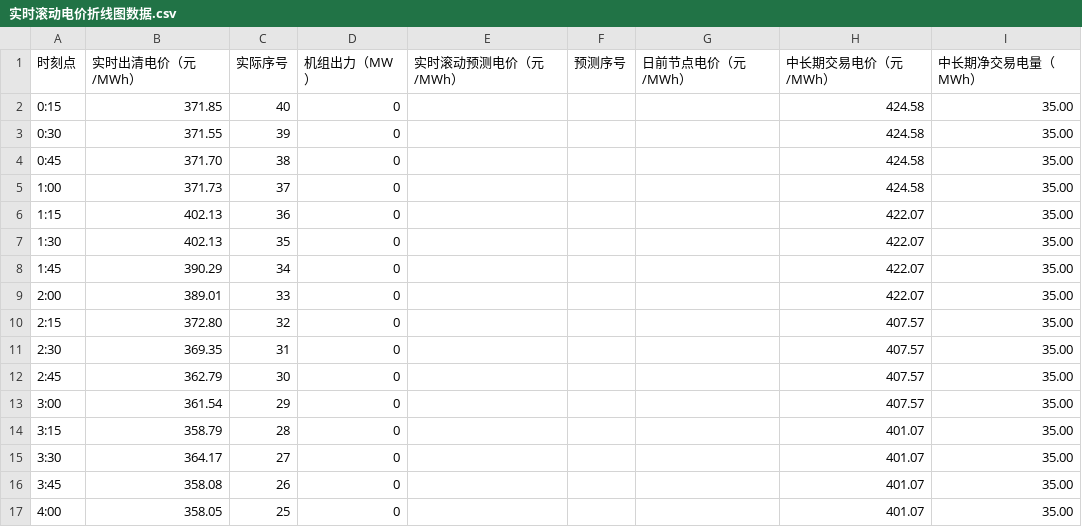
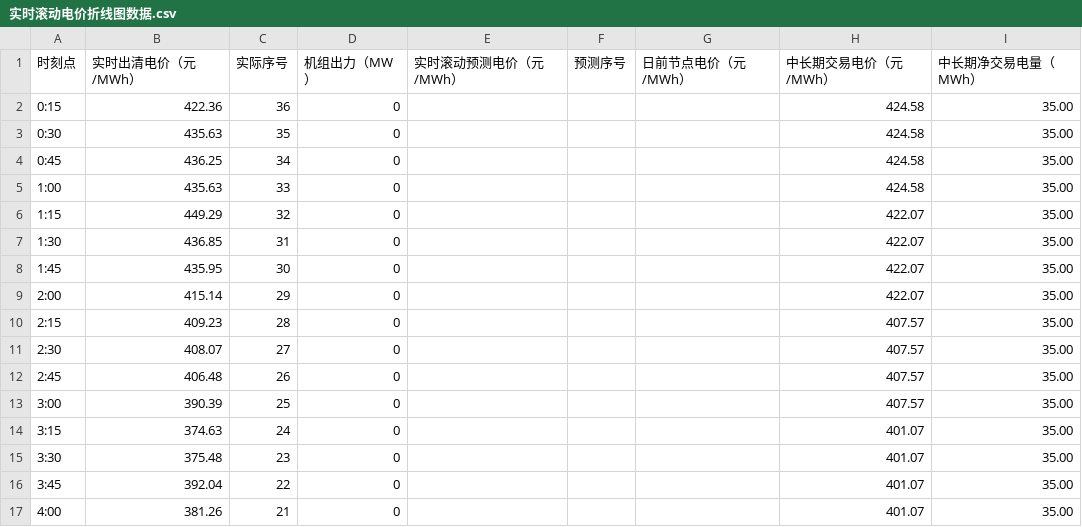
Before and after one commit to arliu633-glitch/hb-price-chart-public, a CSV file: 实时滚动电价折线图数据.csv, drawn as a sheet; only a part is shown; the diff covers the shown part only.

```diff
--- a/实时滚动电价折线图数据.csv
+++ b/实时滚动电价折线图数据.csv
@@ -1,17 +1,17 @@
 时刻点,实时出清电价（元/MWh）,实际序号,机组出力（MW）,实时滚动预测电价（元/MWh）,预测序号,日前节点电价（元/MWh）,中长期交易电价（元/MWh）,中长期净交易电量（MWh）
-0:15,371.85,40,0,,,,424.58,35.00
-0:30,371.55,39,0,,,,424.58,35.00
-0:45,371.70,38,0,,,,424.58,35.00
-1:00,371.73,37,0,,,,424.58,35.00
-1:15,402.13,36,0,,,,422.07,35.00
-1:30,402.13,35,0,,,,422.07,35.00
-1:45,390.29,34,0,,,,422.07,35.00
-2:00,389.01,33,0,,,,422.07,35.00
-2:15,372.80,32,0,,,,407.57,35.00
-2:30,369.35,31,0,,,,407.57,35.00
-2:45,362.79,30,0,,,,407.57,35.00
-3:00,361.54,29,0,,,,407.57,35.00
-3:15,358.79,28,0,,,,401.07,35.00
-3:30,364.17,27,0,,,,401.07,35.00
-3:45,358.08,26,0,,,,401.07,35.00
-4:00,358.05,25,0,,,,401.07,35.00
+0:15,422.36,36,0,,,,424.58,35.00
+0:30,435.63,35,0,,,,424.58,35.00
+0:45,436.25,34,0,,,,424.58,35.00
+1:00,435.63,33,0,,,,424.58,35.00
+1:15,449.29,32,0,,,,422.07,35.00
+1:30,436.85,31,0,,,,422.07,35.00
+1:45,435.95,30,0,,,,422.07,35.00
+2:00,415.14,29,0,,,,422.07,35.00
+2:15,409.23,28,0,,,,407.57,35.00
+2:30,408.07,27,0,,,,407.57,35.00
+2:45,406.48,26,0,,,,407.57,35.00
+3:00,390.39,25,0,,,,407.57,35.00
+3:15,374.63,24,0,,,,401.07,35.00
+3:30,375.48,23,0,,,,401.07,35.00
+3:45,392.04,22,0,,,,401.07,35.00
+4:00,381.26,21,0,,,,401.07,35.00
```
Also changed, not shown: 119 edited cells elsewhere in this file, 3 other files.
